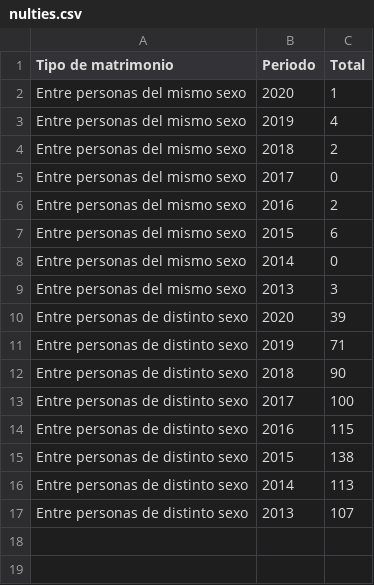
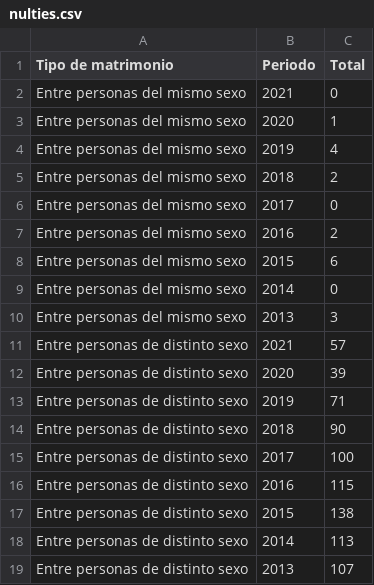
Before and after one commit to elvestevez/marriages_divorces_project_m2, a CSV file: data/nulties.csv, drawn as a sheet.

```diff
--- a/data/nulties.csv
+++ b/data/nulties.csv
@@ -1,2 +1,3 @@
 Tipo de matrimonio,Periodo,Total
+Entre personas del mismo sexo,2021,0
 Entre personas del mismo sexo,2020,1
@@ -9,2 +10,3 @@ Entre personas del mismo sexo,2014,0
 Entre personas del mismo sexo,2013,3
+Entre personas de distinto sexo,2021,57
 Entre personas de distinto sexo,2020,39
```
Also changed, not shown: data/divorces.csv, data/separations.csv, 7 other files.
